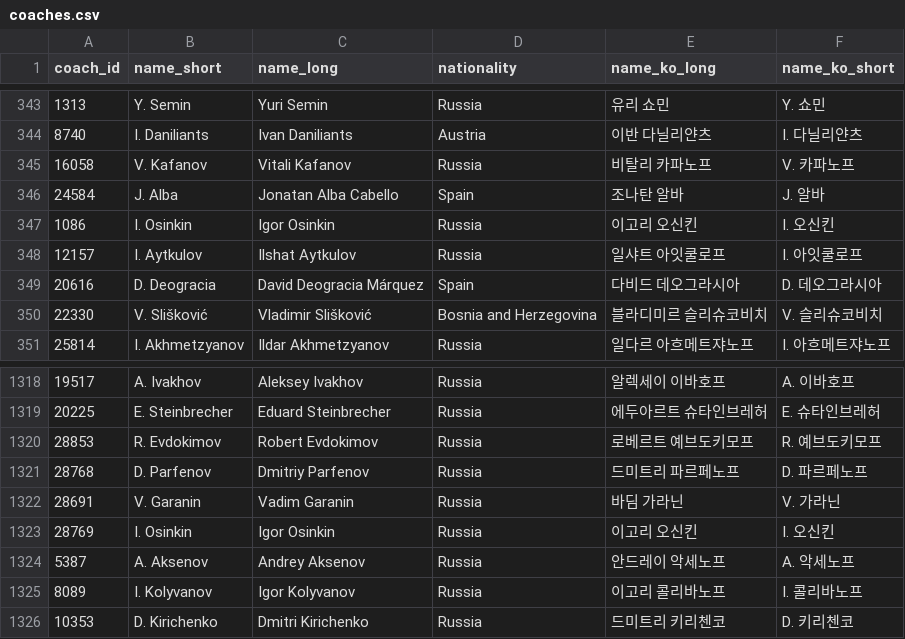
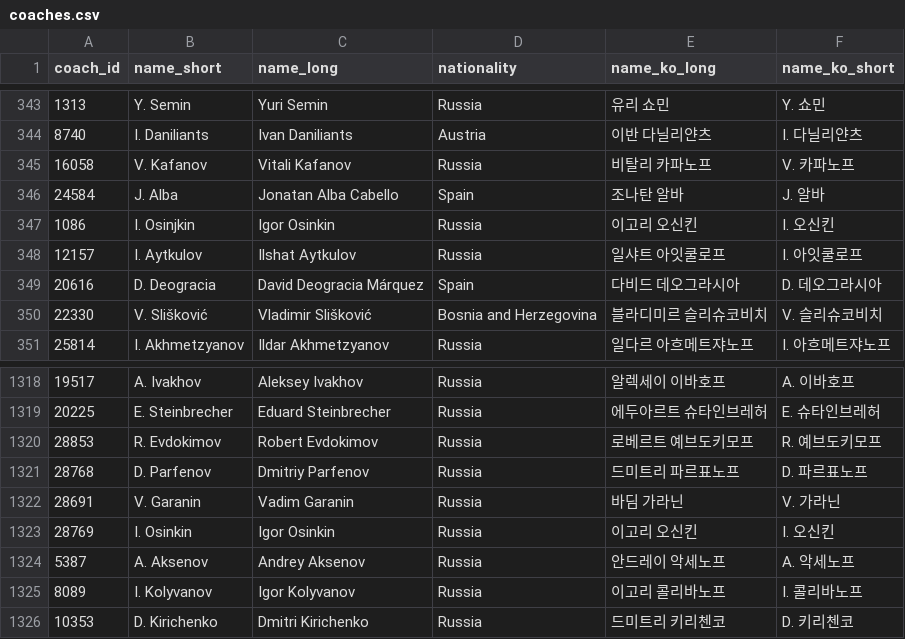
Before and after one commit to bgh1234554/football-obs-backend, a CSV file: src/main/resources/data/coaches.csv, drawn as a sheet; only a part is shown, gaps mark what is left out.

```diff
--- a/src/main/resources/data/coaches.csv
+++ b/src/main/resources/data/coaches.csv
@@ -346,3 +346,3 @@
 24584,J. Alba,Jonatan Alba Cabello,Spain,조나탄 알바,J. 알바
-1086,I. Osinkin,Igor Osinkin,Russia,이고리 오신킨,I. 오신킨
+1086,I. Osinjkin,Igor Osinkin,Russia,이고리 오신킨,I. 오신킨
 12157,I. Aytkulov,Ilshat Aytkulov,Russia,일샤트 아잇쿨로프,I. 아잇쿨로프
@@ -1320,3 +1320,3 @@
 28853,R. Evdokimov,Robert Evdokimov,Russia,로베르트 예브도키모프,R. 예브도키모프
-28768,D. Parfenov,Dmitriy Parfenov,Russia,드미트리 파르페노프,D. 파르페노프
+28768,D. Parfenov,Dmitriy Parfenov,Russia,드미트리 파르표노프,D. 파르표노프
 28691,V. Garanin,Vadim Garanin,Russia,바딤 가라닌,V. 가라닌
```
Also changed, not shown: src/main/resources/data/logos.csv, src/main/resources/data/teams.csv, 1 other file.
